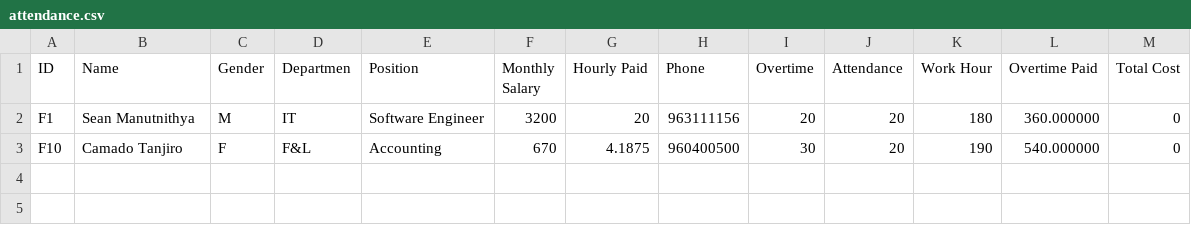
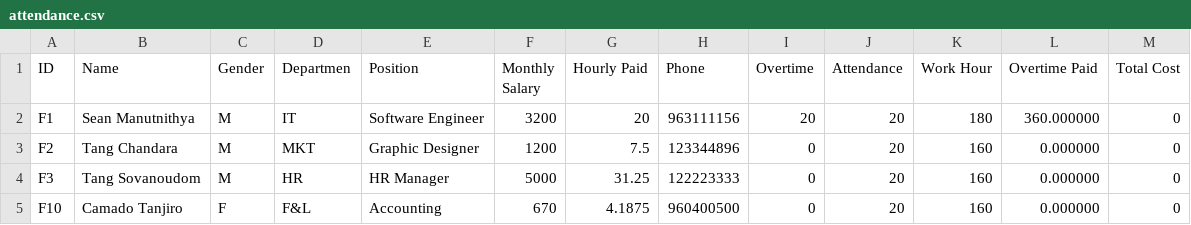
Before and after one commit to wee08/payroll_system, a CSV file: payroll_system/Data/attendance.csv, drawn as a sheet.

```diff
--- a/payroll_system/Data/attendance.csv
+++ b/payroll_system/Data/attendance.csv
@@ -2,2 +2,4 @@ ID,Name,Gender,Departmen,Position,Monthly Salary,Hourly Paid,Phone,Overtime,Atte
 F1,Sean Manutnithya,M,IT,Software Engineer,3200,20,963111156,20,20,180,360.000000,0,
-F10,Camado Tanjiro,F,F&L,Accounting,670,4.1875,960400500,30,20,190,540.000000,0,
+F2,Tang Chandara,M,MKT,Graphic Designer,1200,7.5,123344896,0,20,160,0.000000,0,
+F3,Tang Sovanoudom,M,HR,HR Manager,5000,31.25,122223333,0,20,160,0.000000,0,
+F10,Camado Tanjiro,F,F&L,Accounting,670,4.1875,960400500,0,20,160,0.000000,0,
```
Also changed, not shown: 3 other files.
